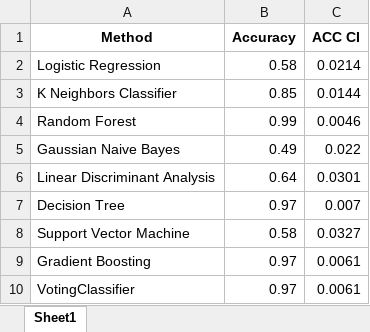
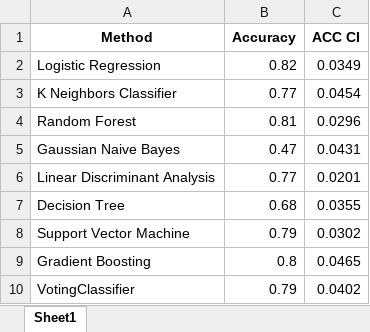
Before and after one commit to aminkhod/kidney_patients_Classification, an Excel workbook: kidney_Classification_Result.xlsx, sheet Sheet1, drawn as a sheet; values as stored, in another font and other column widths than the file's, no borders; the diff names each change by its address in the sheet, - before the commit and + after, or states it on an @@ line.

```diff
--- a/kidney_Classification_Result.xlsx (sheet Sheet1)
+++ b/kidney_Classification_Result.xlsx (sheet Sheet1)
-B2 (Accuracy): 0.58
+B2 (Accuracy): 0.82
-C2 (ACC CI): 0.0214
+C2 (ACC CI): 0.0349
-B3 (Accuracy): 0.85
+B3 (Accuracy): 0.77
-C3 (ACC CI): 0.0144
+C3 (ACC CI): 0.0454
-B4 (Accuracy): 0.99
+B4 (Accuracy): 0.81
-C4 (ACC CI): 0.0046
+C4 (ACC CI): 0.0296
-B5 (Accuracy): 0.49
+B5 (Accuracy): 0.47
-C5 (ACC CI): 0.022
+C5 (ACC CI): 0.0431
-B6 (Accuracy): 0.64
+B6 (Accuracy): 0.77
-C6 (ACC CI): 0.0301
+C6 (ACC CI): 0.0201
-B7 (Accuracy): 0.97
+B7 (Accuracy): 0.68
-C7 (ACC CI): 0.007
+C7 (ACC CI): 0.0355
-B8 (Accuracy): 0.58
+B8 (Accuracy): 0.79
-C8 (ACC CI): 0.0327
+C8 (ACC CI): 0.0302
-B9 (Accuracy): 0.97
+B9 (Accuracy): 0.8
-C9 (ACC CI): 0.0061
+C9 (ACC CI): 0.0465
-B10 (Accuracy): 0.97
+B10 (Accuracy): 0.79
-C10 (ACC CI): 0.0061
+C10 (ACC CI): 0.0402
```
Also changed, not shown: 1 other file.
